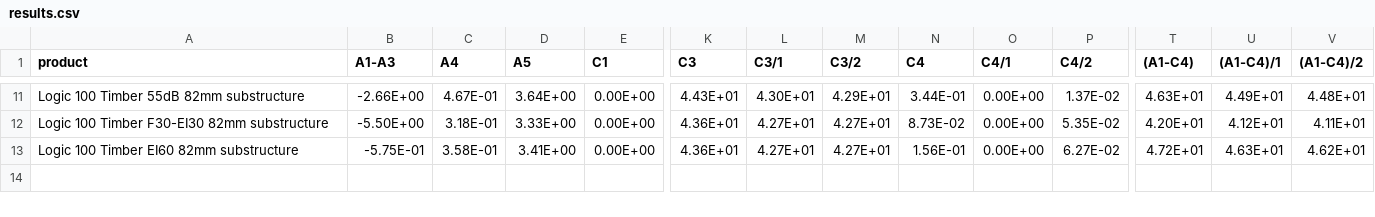
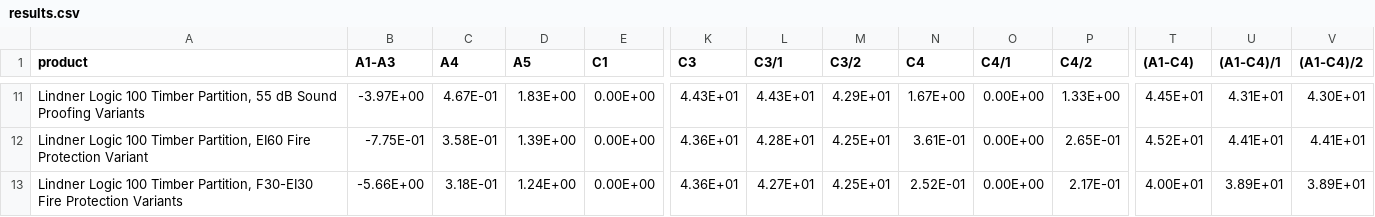
Before and after one commit to alanjofy/nachhaltiges-bauen-workspace, a CSV file: wall/results.csv, drawn as a sheet; only a part is shown, gaps mark what is left out; removed rows and columns are numbered as before the commit, all else as after; rows hold the shown columns only; the diff covers the shown part only; the diff names each change by its address in the sheet, - before the commit and + after, or states it on an @@ line.

```diff
--- a/wall/results.csv
+++ b/wall/results.csv
-A11 (product): Logic 100 Timber 55dB 82mm substructure
+A11 (product): Lindner Logic 100 Timber Partition, 55 dB Sound Proofing Variants
-B11 (A1-A3): -2.66E+00
+B11 (A1-A3): -3.97E+00
-D11 (A5): 3.64E+00
+D11 (A5): 1.83E+00
-L11 (C3/1): 4.30E+01
+L11 (C3/1): 4.43E+01
-N11 (C4): 3.44E-01
+N11 (C4): 1.67E+00
-P11 (C4/2): 1.37E-02
+P11 (C4/2): 1.33E+00
-T11 ((A1-C4)): 4.63E+01
+T11 ((A1-C4)): 4.45E+01
-U11 ((A1-C4)/1): 4.49E+01
+U11 ((A1-C4)/1): 4.31E+01
-V11 ((A1-C4)/2): 4.48E+01
+V11 ((A1-C4)/2): 4.30E+01
+row 12: Lindner Logic 100 Timber Partition, EI60 Fire Protection Variant | -7.75E-01 | 3.58E-01 | 1.39E+00 | 0.00E+00 | 4.36E+01 | 4.28E+01 | 4.25E+01 | 3.61E-01 | 0.00E+00 | 2.65E-01 | 4.52E+01 | 4.41E+01 | 4.41E+01
-A13 (product): Logic 100 Timber F30-EI30 82mm substructure
+A13 (product): Lindner Logic 100 Timber Partition, F30-EI30 Fire Protection Variants
-B13 (A1-A3): -5.50E+00
+B13 (A1-A3): -5.66E+00
-D13 (A5): 3.33E+00
+D13 (A5): 1.24E+00
-M13 (C3/2): 4.27E+01
+M13 (C3/2): 4.25E+01
-N13 (C4): 8.73E-02
+N13 (C4): 2.52E-01
-P13 (C4/2): 5.35E-02
+P13 (C4/2): 2.17E-01
-T13 ((A1-C4)): 4.20E+01
+T13 ((A1-C4)): 4.00E+01
-U13 ((A1-C4)/1): 4.12E+01
+U13 ((A1-C4)/1): 3.89E+01
-V13 ((A1-C4)/2): 4.11E+01
+V13 ((A1-C4)/2): 3.89E+01
-row 13: Logic 100 Timber EI60 82mm substructure | -5.75E-01 | 3.58E-01 | 3.41E+00 | 0.00E+00 | 4.36E+01 | 4.27E+01 | 4.27E+01 | 1.56E-01 | 0.00E+00 | 6.27E-02 | 4.72E+01 | 4.63E+01 | 4.62E+01
```
Also changed, not shown: 26 edited cells elsewhere in this file, boden/pdf_map.csv, ceiling/module_info.csv, 46 other files.
